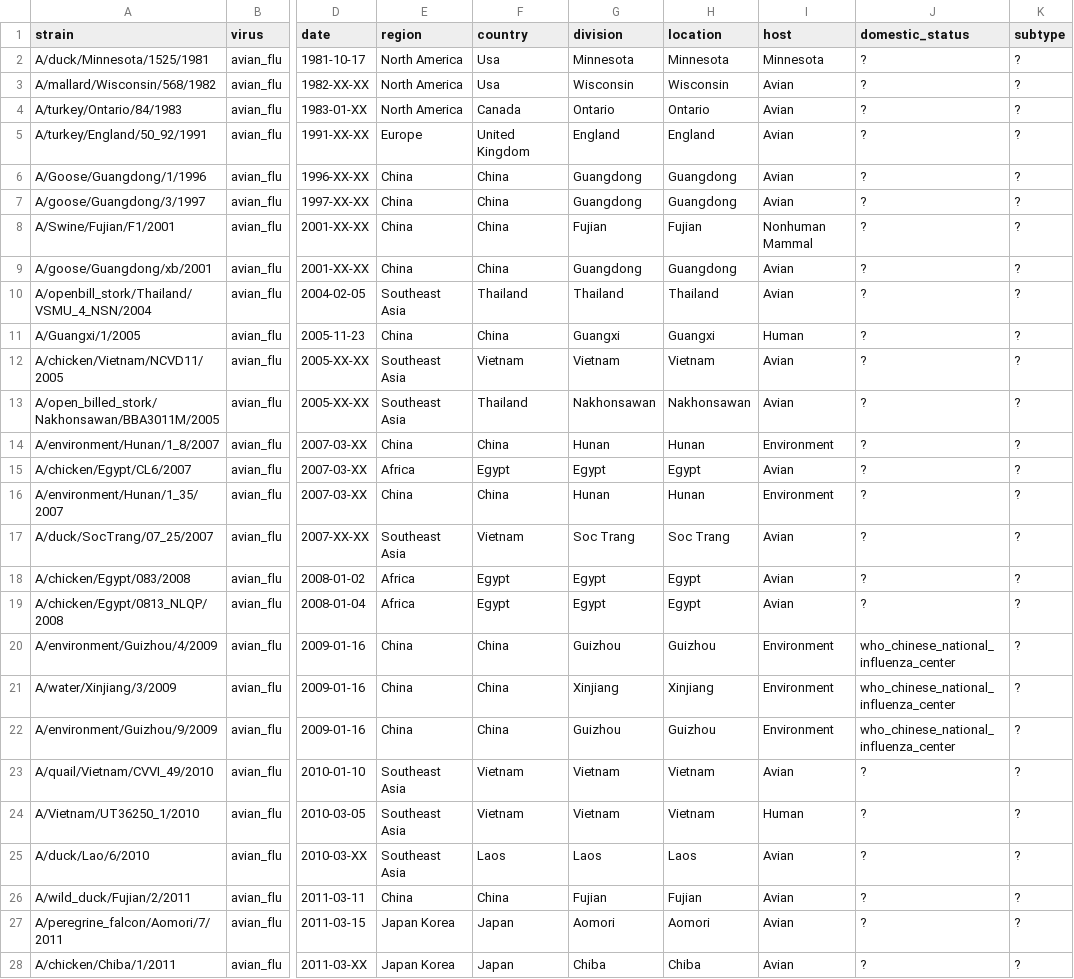
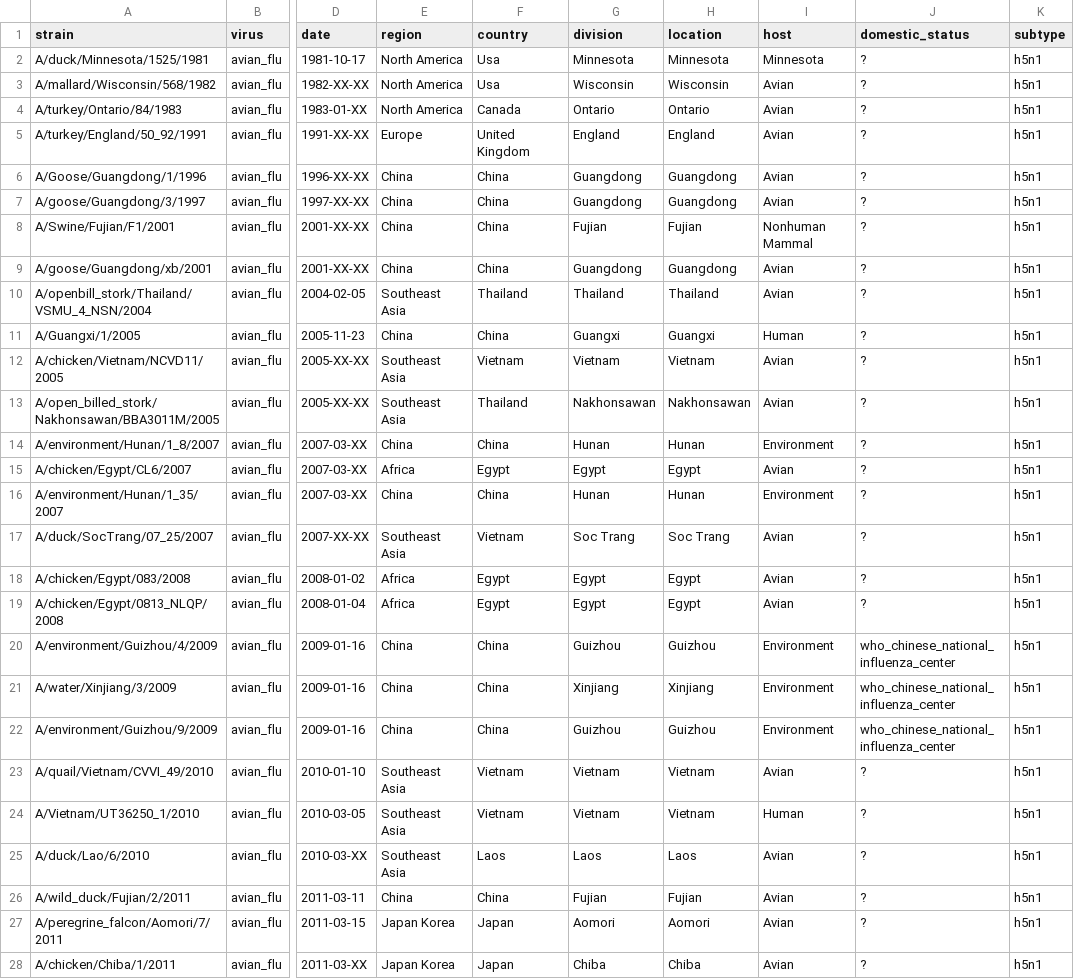
Before and after one commit to nextstrain/avian-flu, a TSV file: example_data/metadata_h5n1.tsv, drawn as a sheet; only a part is shown, gaps mark what is left out; the diff covers the shown part only; the diff names each change by its address in the sheet, - before the commit and + after, or states it on an @@ line.

Commit message:
restore example data usage
This section wasn't updated with <https://github.com/nextstrain/avian-flu/pull/22>.
References to fauna are removed as they are now covered in the ingest's
README

```diff
--- a/example_data/metadata_h5n1.tsv
+++ b/example_data/metadata_h5n1.tsv
-K2:K28 (subtype): ?
+K2:K28 (subtype): h5n1
```
Also changed, not shown: 6 edited cells elsewhere in this file, 1 other file.
